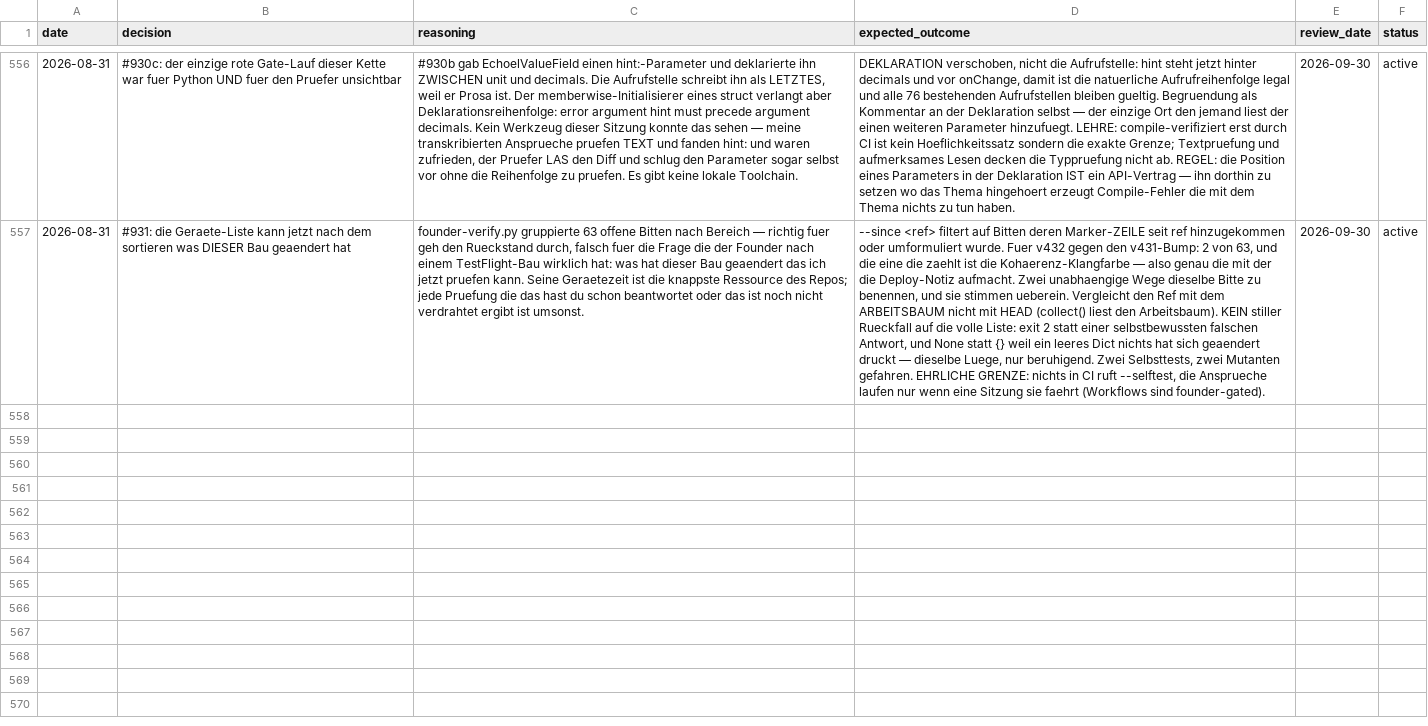
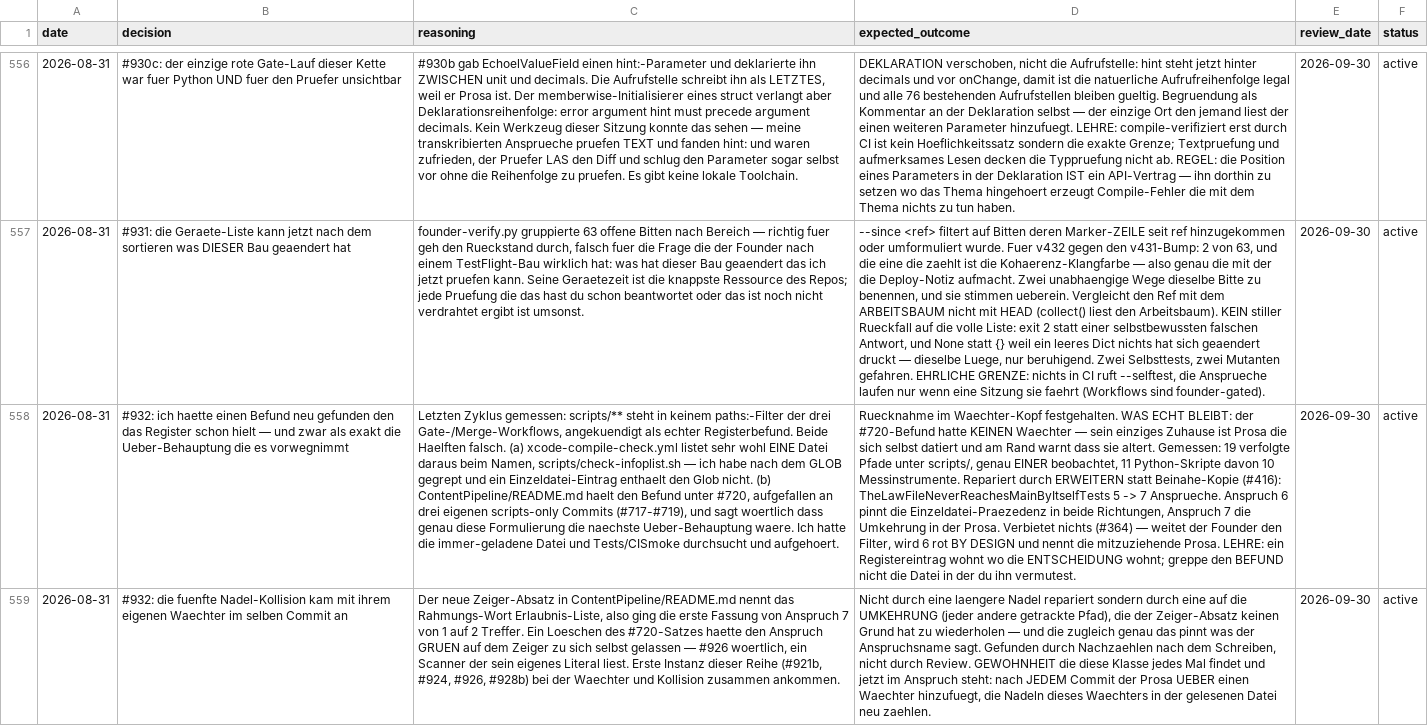
Before and after one commit to vibrationalforce/blab-ios-app, a CSV file: decisions.csv, drawn as a sheet; only a part is shown, gaps mark what is left out; the diff covers the shown part only; the diff names each change by its address in the sheet, - before the commit and + after, or states it on an @@ line.

```diff
--- a/decisions.csv
+++ b/decisions.csv
+row 558: 2026-08-31 | #932: ich haette einen Befund neu gefunden den das Register schon hielt — und zwar als exakt die Ueber-Behauptung die es vorwegnimmt | Letzten Zyklus gemessen: scripts/** steht in keinem paths:-Filter der drei Gate-/Merge-Workflows, angekuendigt als echter Registerbefund. Beide Haelften falsch. (a) xcode-compile-check.yml listet sehr wohl EINE Datei daraus beim Namen, scripts/check-infoplist.sh — ich habe nach dem GLOB gegrept und ein Einzeldatei-Eintrag enthaelt den Glob nicht. (b) ContentPipeline/README.md haelt den Befund unter #720, aufgefallen an drei eigenen scripts-only Commits (#717-#719), und sagt woertlich dass genau diese Formulierung die naechste Ueber-Behauptung waere. Ich hatte die immer-geladene Datei und Tests/CISmoke durchsucht und aufgehoert. | Ruecknahme im Waechter-Kopf festgehalten. WAS ECHT BLEIBT: der #720-Befund hatte KEINEN Waechter — sein einziges Zuhause ist Prosa die sich selbst datiert und am Rand warnt dass sie altert. Gemessen: 19 verfolgte Pfade unter scripts/, genau EINER beobachtet, 11 Python-Skripte davon 10 Messinstrumente. Repariert durch ERWEITERN statt Beinahe-Kopie (#416): TheLawFileNeverReachesMainByItselfTests 5 -> 7 Ansprueche. Anspruch 6 pinnt die Einzeldatei-Praezedenz in beide Richtungen, Anspruch 7 die Umkehrung in der Prosa. Verbietet nichts (#364) — weitet der Founder den Filter, wird 6 rot BY DESIGN und nennt die mitzuziehende Prosa. LEHRE: ein Registereintrag wohnt wo die ENTSCHEIDUNG wohnt; greppe den BEFUND nicht die Datei in der du ihn vermutest. | 2026-09-30 | active
+row 559: 2026-08-31 | #932: die fuenfte Nadel-Kollision kam mit ihrem eigenen Waechter im selben Commit an | Der neue Zeiger-Absatz in ContentPipeline/README.md nennt das Rahmungs-Wort Erlaubnis-Liste, also ging die erste Fassung von Anspruch 7 von 1 auf 2 Treffer. Ein Loeschen des #720-Satzes haette den Anspruch GRUEN auf dem Zeiger zu sich selbst gelassen — #926 woertlich, ein Scanner der sein eigenes Literal liest. Erste Instanz dieser Reihe (#921b, #924, #926, #928b) bei der Waechter und Kollision zusammen ankommen. | Nicht durch eine laengere Nadel repariert sondern durch eine auf die UMKEHRUNG (jeder andere getrackte Pfad), die der Zeiger-Absatz keinen Grund hat zu wiederholen — und die zugleich genau das pinnt was der Anspruchsname sagt. Gefunden durch Nachzaehlen nach dem Schreiben, nicht durch Review. GEWOHNHEIT die diese Klasse jedes Mal findet und jetzt im Anspruch steht: nach JEDEM Commit der Prosa UEBER einen Waechter hinzufuegt, die Nadeln dieses Waechters in der gelesenen Datei neu zaehlen. | 2026-09-30 | active
```
Also changed, not shown: 1 added row elsewhere in this file, 1 other file.
